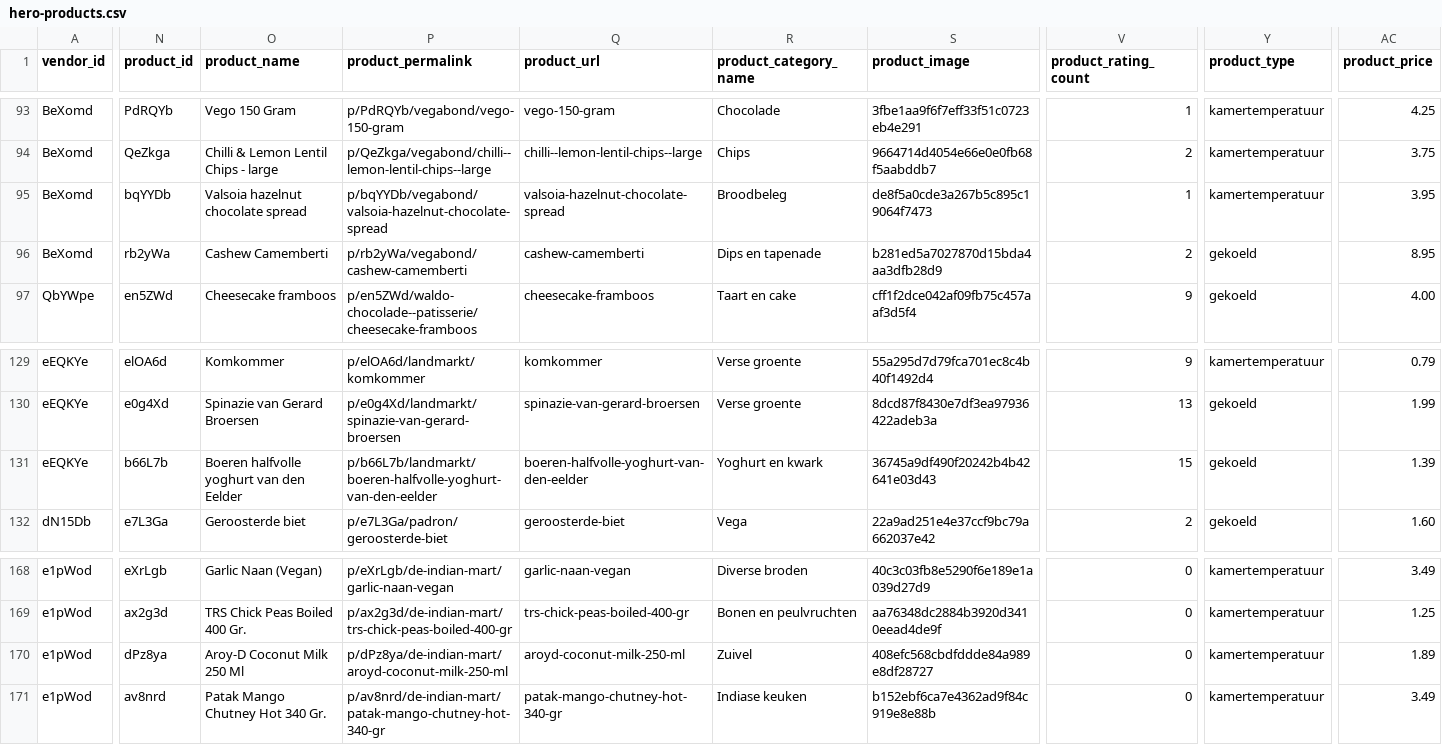
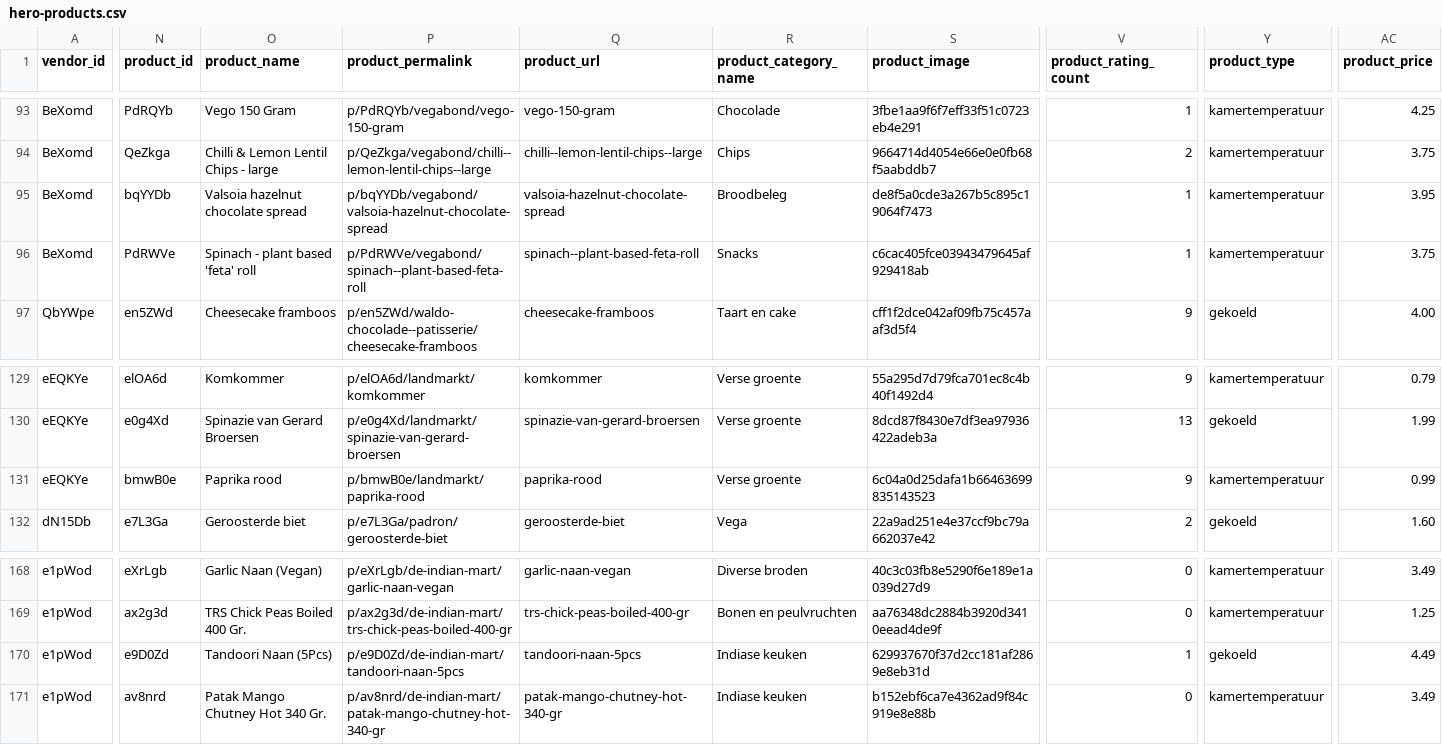
Before and after one commit to localheroesonline/website-2021, a CSV file: _data/hero-products.csv, drawn as a sheet; only a part is shown, gaps mark what is left out; the diff covers the shown part only; the diff names each change by its address in the sheet, - before the commit and + after, or states it on an @@ line.

Commit message:
Fresh data

```diff
--- a/_data/hero-products.csv
+++ b/_data/hero-products.csv
-N96 (product_id): rb2yWa
+N96 (product_id): PdRWVe
-O96 (product_name): Cashew Camemberti
+O96 (product_name): Spinach - plant based 'feta' roll
-P96 (product_permalink): p/rb2yWa/vegabond/cashew-camemberti
+P96 (product_permalink): p/PdRWVe/vegabond/spinach--plant-based-feta-roll
-Q96 (product_url): cashew-camemberti
+Q96 (product_url): spinach--plant-based-feta-roll
-R96 (product_category_name): Dips en tapenade
+R96 (product_category_name): Snacks
-S96 (product_image): b281ed5a7027870d15bda4aa3dfb28d9
+S96 (product_image): c6cac405fce03943479645af929418ab
-V96 (product_rating_count): 2
+V96 (product_rating_count): 1
-Y96 (product_type): gekoeld
+Y96 (product_type): kamertemperatuur
-AC96 (product_price): 8.95
+AC96 (product_price): 3.75
-N131 (product_id): b66L7b
+N131 (product_id): bmwB0e
-O131 (product_name): Boeren halfvolle yoghurt van den Eelder
+O131 (product_name): Paprika rood
-P131 (product_permalink): p/b66L7b/landmarkt/boeren-halfvolle-yoghurt-van-den-eelder
+P131 (product_permalink): p/bmwB0e/landmarkt/paprika-rood
-Q131 (product_url): boeren-halfvolle-yoghurt-van-den-eelder
+Q131 (product_url): paprika-rood
-R131 (product_category_name): Yoghurt en kwark
+R131 (product_category_name): Verse groente
-S131 (product_image): 36745a9df490f20242b4b42641e03d43
+S131 (product_image): 6c04a0d25dafa1b66463699835143523
-V131 (product_rating_count): 15
+V131 (product_rating_count): 9
-Y131 (product_type): gekoeld
+Y131 (product_type): kamertemperatuur
-AC131 (product_price): 1.39
+AC131 (product_price): 0.99
-N170 (product_id): dPz8ya
+N170 (product_id): e9D0Zd
-O170 (product_name): Aroy-D Coconut Milk 250 Ml
+O170 (product_name): Tandoori Naan (5Pcs)
-P170 (product_permalink): p/dPz8ya/de-indian-mart/aroyd-coconut-milk-250-ml
+P170 (product_permalink): p/e9D0Zd/de-indian-mart/tandoori-naan-5pcs
-Q170 (product_url): aroyd-coconut-milk-250-ml
+Q170 (product_url): tandoori-naan-5pcs
-R170 (product_category_name): Zuivel
+R170 (product_category_name): Indiase keuken
-S170 (product_image): 408efc568cbdfddde84a989e8df28727
+S170 (product_image): 629937670f37d2cc181af2869e8eb31d
-V170 (product_rating_count): 0
+V170 (product_rating_count): 1
-Y170 (product_type): kamertemperatuur
+Y170 (product_type): gekoeld
-AC170 (product_price): 1.89
+AC170 (product_price): 4.49
```
Also changed, not shown: 13 edited cells elsewhere in this file, _data/openinghours-vendors.csv, _data/vendors.csv, 1 other file.
